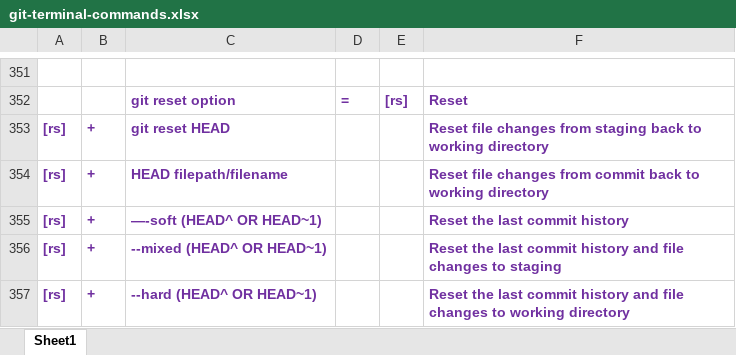
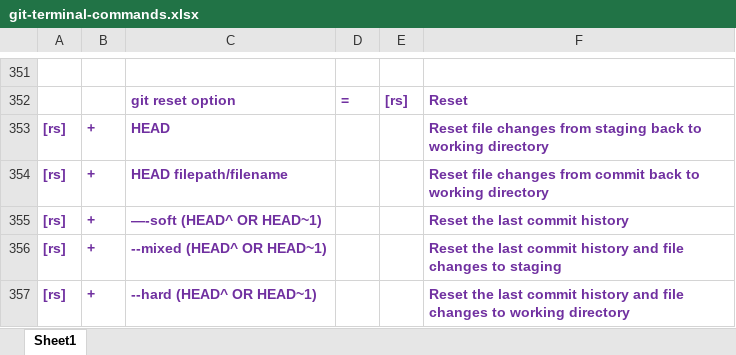
Before and after one commit to BigSteveLittle/git-keyboard-shortcuts, an Excel workbook: git-terminal-commands.xlsx, sheet Sheet1, drawn as a sheet; only a part is shown, gaps mark what is left out; values as stored, in another font and other column widths than the file's, no borders; the diff names each change by its address in the sheet, - before the commit and + after, or states it on an @@ line.

Commit message:
Duplicates Changes in .numbers to .ods & .xlsx Files

```diff
--- a/git-terminal-commands.xlsx (sheet Sheet1)
+++ b/git-terminal-commands.xlsx (sheet Sheet1)
-C353: git reset HEAD
+C353: HEAD
```
Also changed, not shown: 1 other file.
